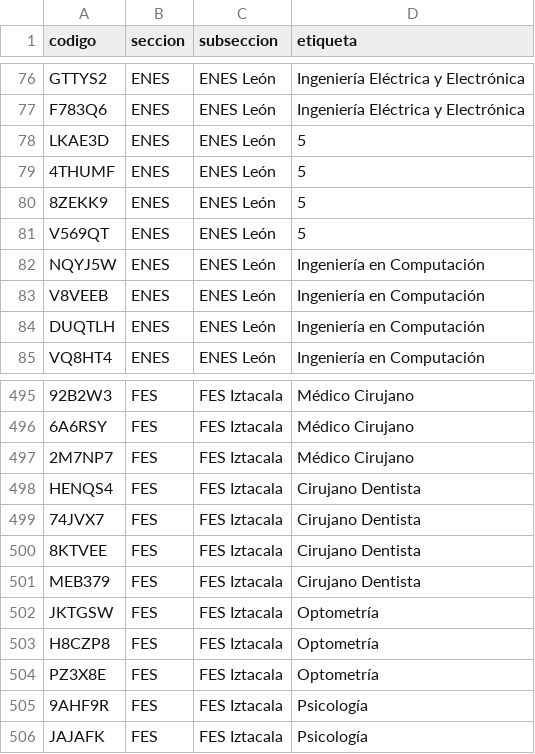
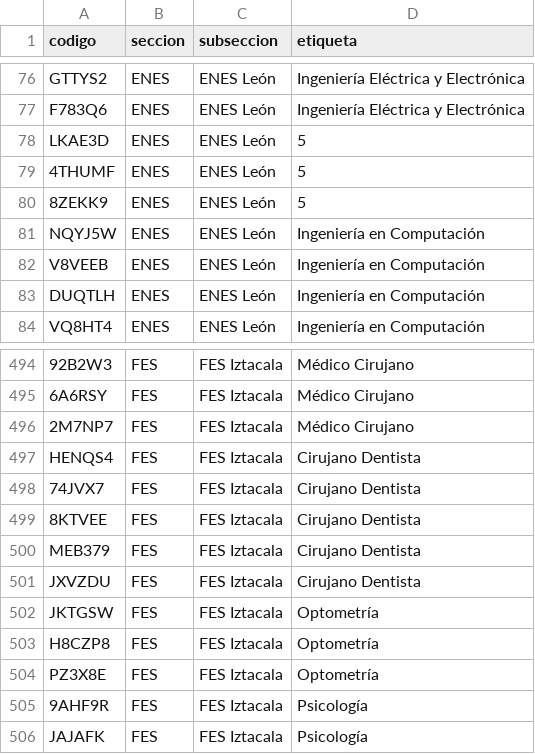
Before and after one commit to jaguarOR/espacio-unam-codigos, a CSV file: datos/codigos-doc.csv, drawn as a sheet; only a part is shown, gaps mark what is left out.

```diff
--- a/datos/codigos-doc.csv
+++ b/datos/codigos-doc.csv
@@ -80,3 +80,2 @@ LKAE3D,ENES,ENES León,5
 8ZEKK9,ENES,ENES León,5
-V569QT,ENES,ENES León,5
 NQYJ5W,ENES,ENES León,Ingeniería en Computación
@@ -501,2 +500,3 @@ HENQS4,FES,FES Iztacala,Cirujano Dentista
 MEB379,FES,FES Iztacala,Cirujano Dentista
+JXVZDU,FES,FES Iztacala,Cirujano Dentista
 JKTGSW,FES,FES Iztacala,Optometría
```
Also changed, not shown: 5 other files.
